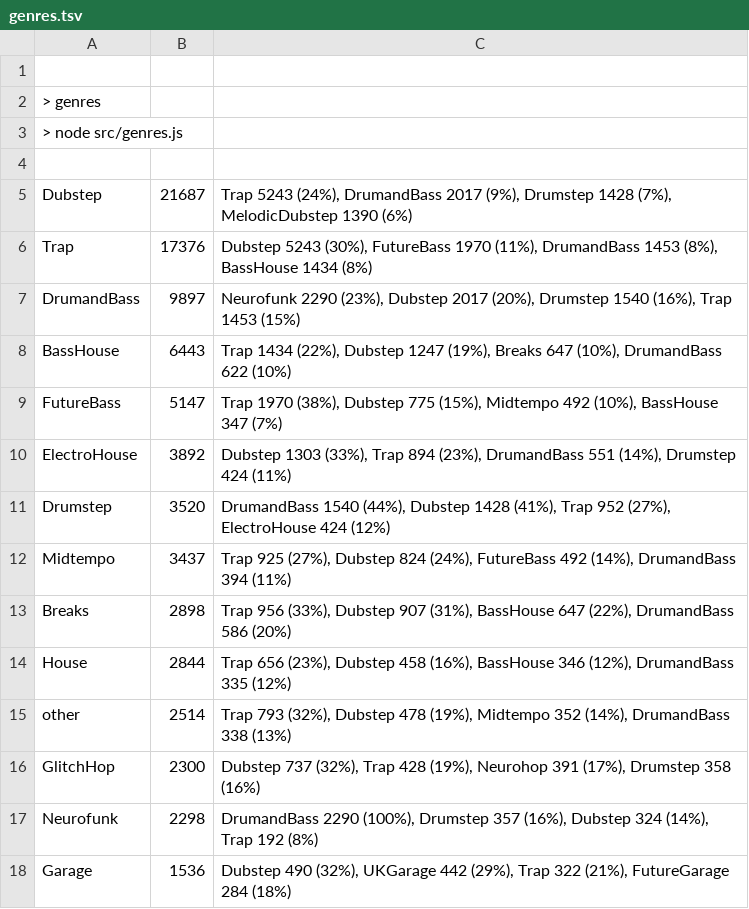
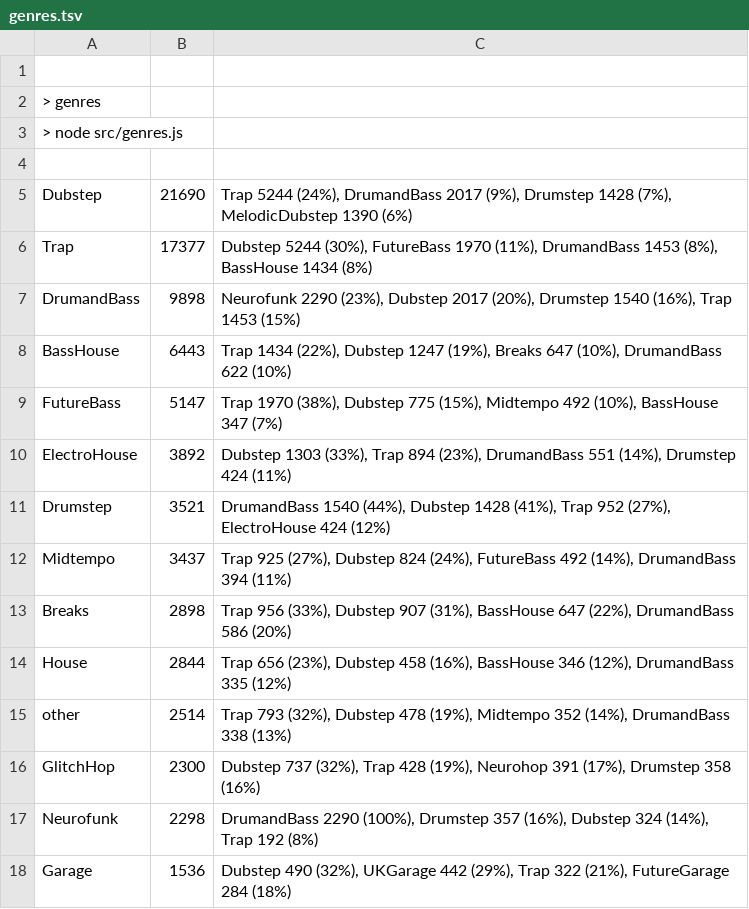
Before and after one commit to cany748/bassland-archive, a TSV file: data/genres.tsv, drawn as a sheet; only a part is shown.

```diff
--- a/data/genres.tsv
+++ b/data/genres.tsv
@@ -4,5 +4,5 @@
 
-Dubstep	21687	Trap 5243 (24%), DrumandBass 2017 (9%), Drumstep 1428 (7%), MelodicDubstep 1390 (6%)
-Trap	17376	Dubstep 5243 (30%), FutureBass 1970 (11%), DrumandBass 1453 (8%), BassHouse 1434 (8%)
-DrumandBass	9897	Neurofunk 2290 (23%), Dubstep 2017 (20%), Drumstep 1540 (16%), Trap 1453 (15%)
+Dubstep	21690	Trap 5244 (24%), DrumandBass 2017 (9%), Drumstep 1428 (7%), MelodicDubstep 1390 (6%)
+Trap	17377	Dubstep 5244 (30%), FutureBass 1970 (11%), DrumandBass 1453 (8%), BassHouse 1434 (8%)
+DrumandBass	9898	Neurofunk 2290 (23%), Dubstep 2017 (20%), Drumstep 1540 (16%), Trap 1453 (15%)
 BassHouse	6443	Trap 1434 (22%), Dubstep 1247 (19%), Breaks 647 (10%), DrumandBass 622 (10%)
@@ -10,3 +10,3 @@ FutureBass	5147	Trap 1970 (38%), Dubstep 775 (15%), Midtempo 492 (10%), BassHous
 ElectroHouse	3892	Dubstep 1303 (33%), Trap 894 (23%), DrumandBass 551 (14%), Drumstep 424 (11%)
-Drumstep	3520	DrumandBass 1540 (44%), Dubstep 1428 (41%), Trap 952 (27%), ElectroHouse 424 (12%)
+Drumstep	3521	DrumandBass 1540 (44%), Dubstep 1428 (41%), Trap 952 (27%), ElectroHouse 424 (12%)
 Midtempo	3437	Trap 925 (27%), Dubstep 824 (24%), FutureBass 492 (14%), DrumandBass 394 (11%)
```
Also changed, not shown: 6 other files.
